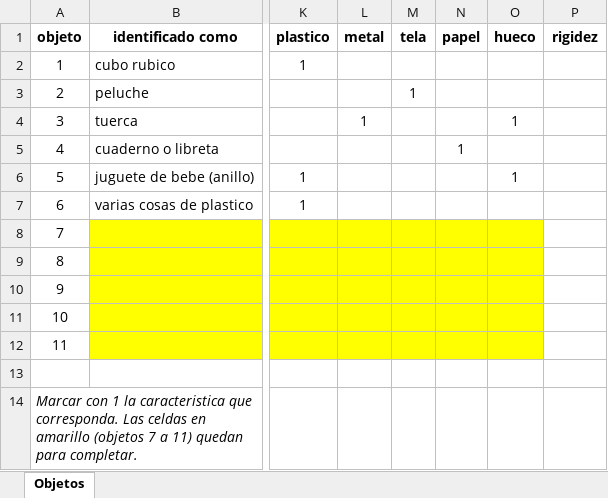
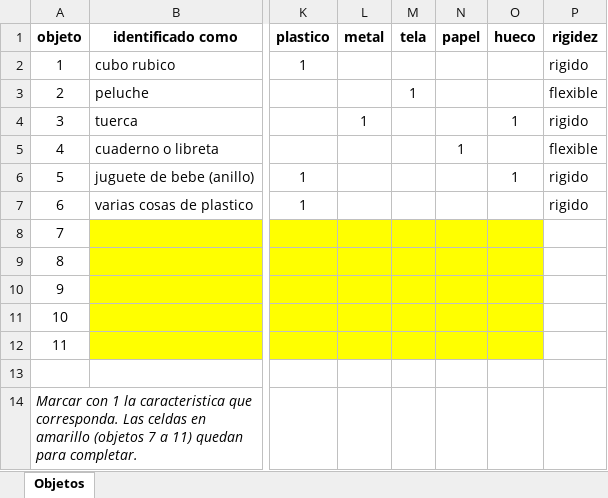
Before and after one commit to Fran190503/Francisco, an Excel workbook: trabajos en clase/objetos_caracteristicas.xlsx, sheet Objetos, drawn as a sheet; only a part is shown, gaps mark what is left out; values as stored, in another font and other column widths than the file's, no borders; the diff names each change by its address in the sheet, - before the commit and + after, or states it on an @@ line.

```diff
--- a/trabajos en clase/objetos_caracteristicas.xlsx (sheet Objetos)
+++ b/trabajos en clase/objetos_caracteristicas.xlsx (sheet Objetos)
-P2 (rigidez): (empty)
+P2 (rigidez): rigido
-P3 (rigidez): (empty)
+P3 (rigidez): flexible
-P4 (rigidez): (empty)
+P4 (rigidez): rigido
-P5 (rigidez): (empty)
+P5 (rigidez): flexible
-P6:P7 (rigidez): (empty)
+P6:P7 (rigidez): rigido
```
Also changed, not shown: 6 other files.
